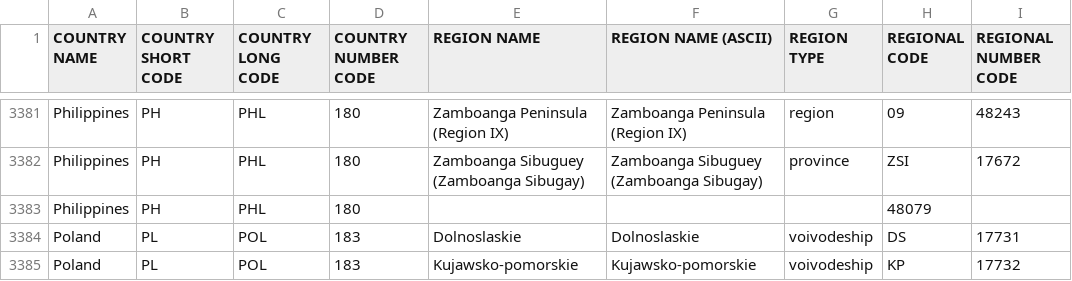
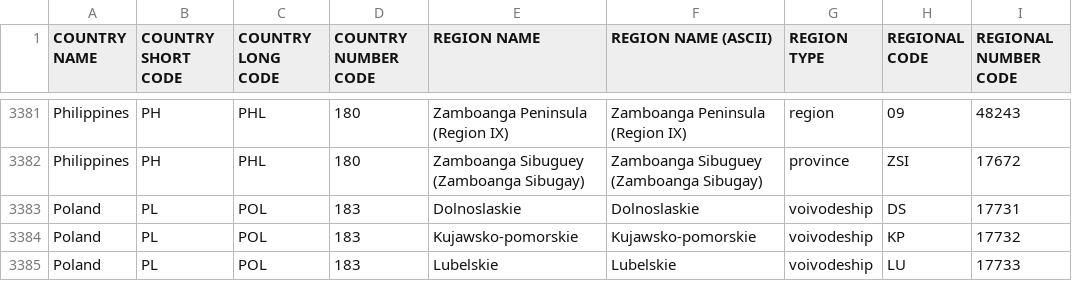
Before and after one commit to rinogo/ISO-3166, a CSV file: ISO-3166.csv, drawn as a sheet; only a part is shown, gaps mark what is left out; the shorter side is filled out with more unchanged rows.

Commit message:
Removing incomplete row

```diff
--- a/ISO-3166.csv
+++ b/ISO-3166.csv
@@ -3382,3 +3382,2 @@ Philippines;PH;PHL;180;"Zamboanga Peninsula (Region IX)";"Zamboanga Peninsula (R
 Philippines;PH;PHL;180;"Zamboanga Sibuguey (Zamboanga Sibugay)";"Zamboanga Sibuguey (Zamboanga Sibugay)";province;ZSI;17672
-Philippines;PH;PHL;180;;;;48079
 Poland;PL;POL;183;Dolnoslaskie;Dolnoslaskie;voivodeship;DS;17731
```
